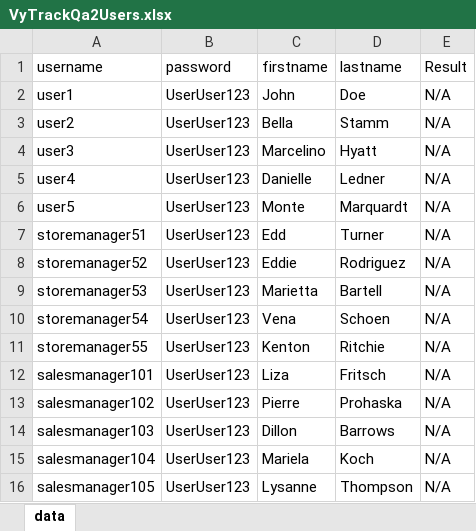
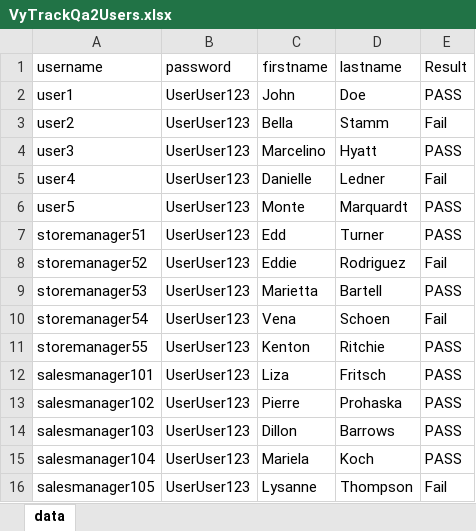
Before and after one commit to Olia16/Cybertek24-cucumber-junit, an Excel workbook: VyTrackQa2Users.xlsx, sheet data, drawn as a sheet; values as stored, in another font and other column widths than the file's, no borders; the diff names each change by its address in the sheet, - before the commit and + after, or states it on an @@ line.

```diff
--- a/VyTrackQa2Users.xlsx (sheet data)
+++ b/VyTrackQa2Users.xlsx (sheet data)
-E2 (Result): N/A
+E2 (Result): PASS
-E3 (Result): N/A
+E3 (Result): Fail
-E4 (Result): N/A
+E4 (Result): PASS
-E5 (Result): N/A
+E5 (Result): Fail
-E6:E7 (Result): N/A
+E6:E7 (Result): PASS
-E8 (Result): N/A
+E8 (Result): Fail
-E9 (Result): N/A
+E9 (Result): PASS
-E10 (Result): N/A
+E10 (Result): Fail
-E11:E15 (Result): N/A
+E11:E15 (Result): PASS
-E16 (Result): N/A
+E16 (Result): Fail
```
Also changed, not shown: 8 other files.
